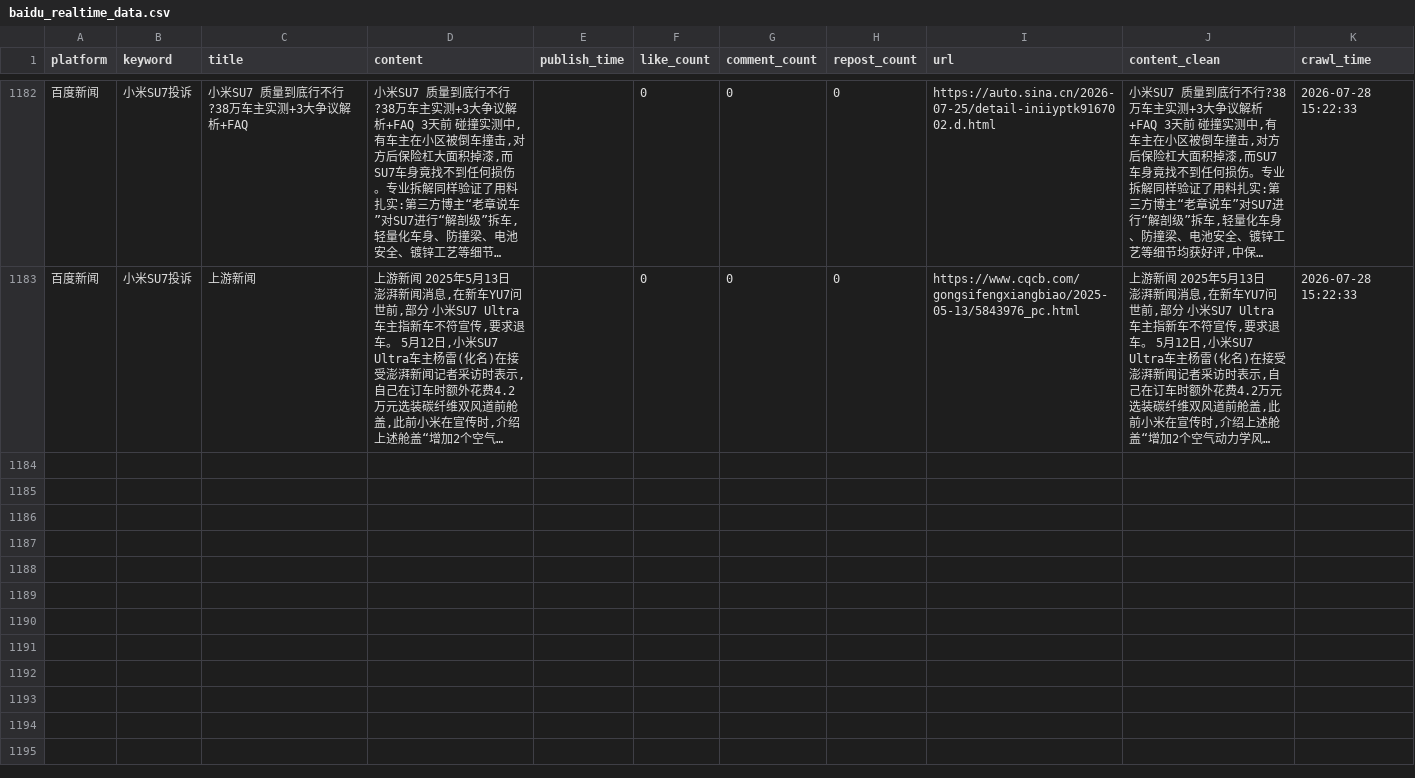
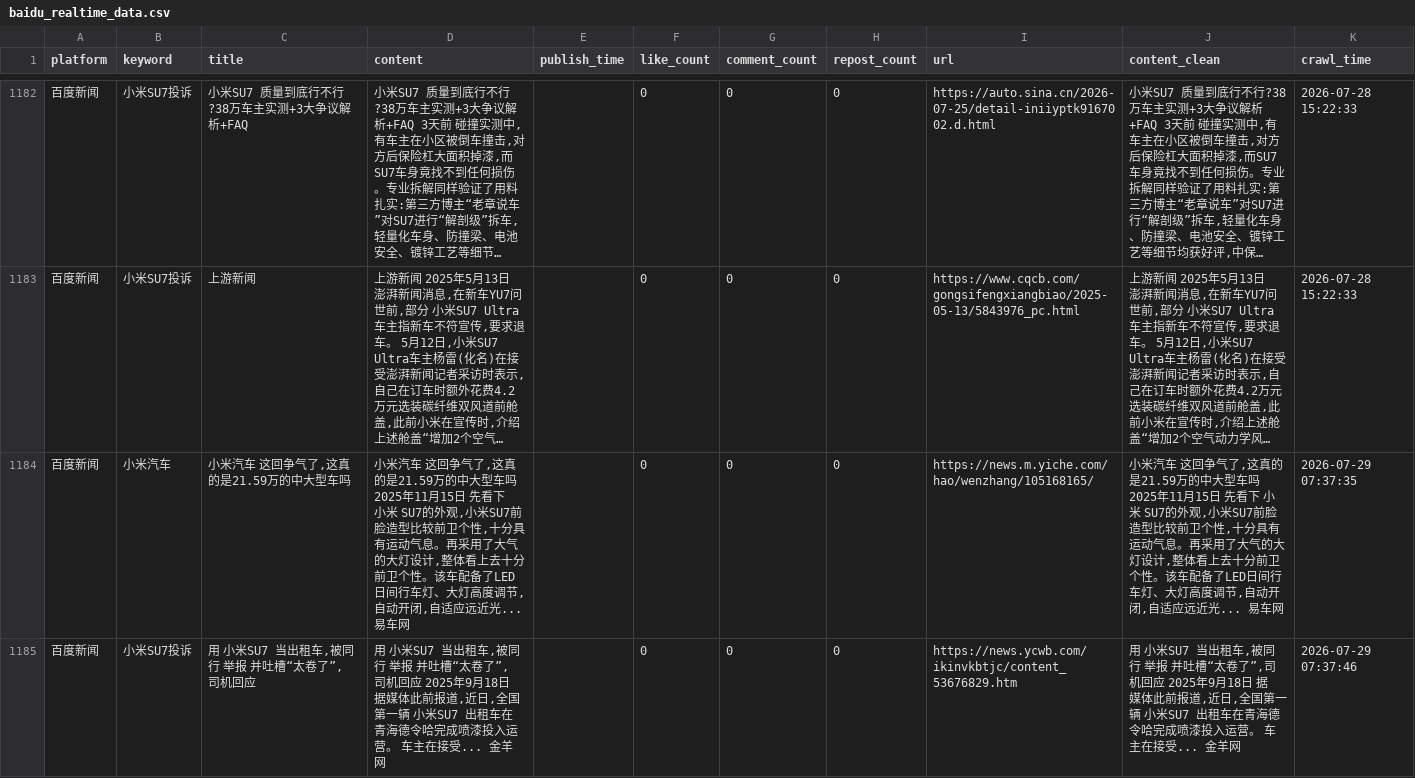
Before and after one commit to falaowang328-ux/xiaomi-opinion-system, a CSV file: data/baidu_realtime_data.csv, drawn as a sheet; only a part is shown, gaps mark what is left out; long unchanged cells end in …; the diff names each change by its address in the sheet, - before the commit and + after, or states it on an @@ line.

```diff
--- a/data/baidu_realtime_data.csv
+++ b/data/baidu_realtime_data.csv
+row 1184: 百度新闻 | 小米汽车 | 小米汽车 这回争气了,这真的是21.59万的中大型车吗 | 小米汽车 这回争气了,这真的是21.59万的中大型车吗 2025年11月15日 先看下 小米 SU7的外观,小米SU7前脸造型比较前卫个性,十分具有运动气息。再采用了大气的大灯设计,整体看上去十分前卫个性。该车配备了LED日间行车灯、大灯高度调节,自动开闭,自适应远近光... 易车网 |  | 0 | 0 | 0 | https://news.m.yiche.com/hao/wenzhang/105168165/ | 小米汽车 这回争气了,这真的是21.59万的中大型车吗 2025年11月15日 先看下 小米 SU7的外观,小米SU7前脸造型比较前卫个性,十分具有运动气息。再采用了大气的大灯设计,整体看上去十分前卫个性。该车配备了LED日间行车灯、大灯高度调节,自动开闭,自适应远近光... 易车网 | 2026-07-29 07:37:35
+row 1185: 百度新闻 | 小米SU7投诉 | 用 小米SU7 当出租车,被同行 举报 并吐槽“太卷了”,司机回应 | 用 小米SU7 当出租车,被同行 举报 并吐槽“太卷了”,司机回应 2025年9月18日 据媒体此前报道,近日,全国第一辆 小米SU7 出租车在青海德令哈完成喷漆投入运营。 车主在接受... 金羊网 |  | 0 | 0 | 0 | https://news.ycwb.com/ikinvkbtjc/content_53676829.htm | 用 小米SU7 当出租车,被同行 举报 并吐槽“太卷了”,司机回应 2025年9月18日 据媒体此前报道,近日,全国第一辆 小米SU7 出租车在青海德令哈完成喷漆投入运营。 车主在接受... 金羊网 | 2026-07-29 07:37:46
```
Also changed, not shown: 2 other files.
